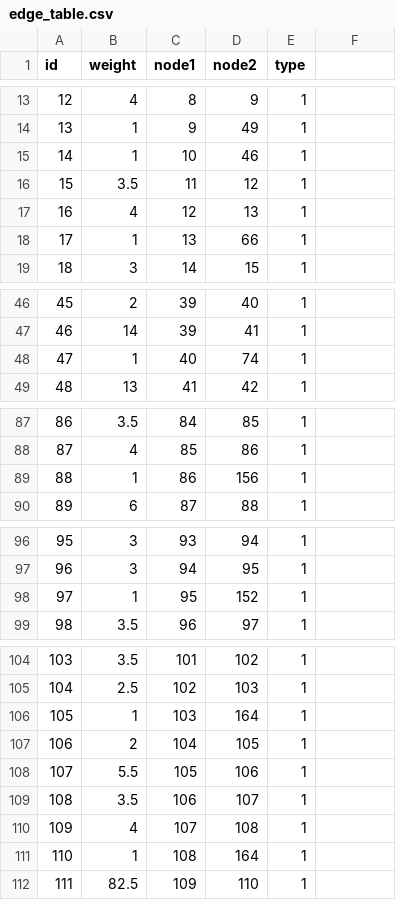
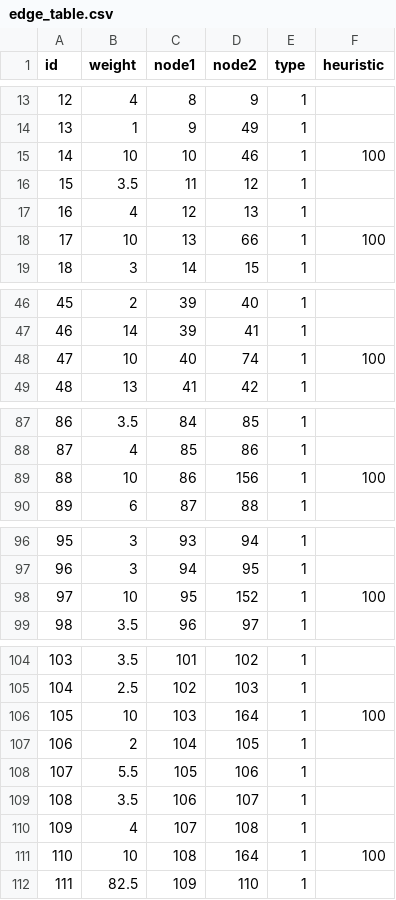
Before and after one commit to J4E-mik/CapstoneDesign, a CSV file: data/edge_table.csv, drawn as a sheet; only a part is shown, gaps mark what is left out; the diff covers the shown part only.

Commit message:
csv 데이터 수정

```diff
--- a/data/edge_table.csv
+++ b/data/edge_table.csv
@@ -1 +1 @@
-id,weight,node1,node2,type
+id,weight,node1,node2,type,heuristic
@@ -15 +15 @@ id,weight,node1,node2,type
-14,1,10,46,1
+14,10,10,46,1,100
@@ -18 +18 @@ id,weight,node1,node2,type
-17,1,13,66,1
+17,10,13,66,1,100
@@ -48 +48 @@ id,weight,node1,node2,type
-47,1,40,74,1
+47,10,40,74,1,100
@@ -89 +89 @@ id,weight,node1,node2,type
-88,1,86,156,1
+88,10,86,156,1,100
@@ -98 +98 @@ id,weight,node1,node2,type
-97,1,95,152,1
+97,10,95,152,1,100
@@ -106 +106 @@ id,weight,node1,node2,type
-105,1,103,164,1
+105,10,103,164,1,100
@@ -111 +111 @@ id,weight,node1,node2,type
-110,1,108,164,1
+110,10,108,164,1,100
```
Also changed, not shown: 1 edited cell elsewhere in this file.
